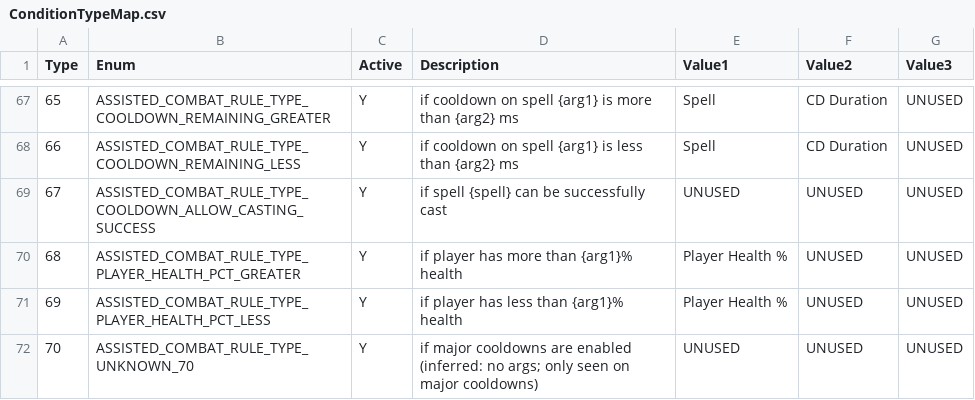
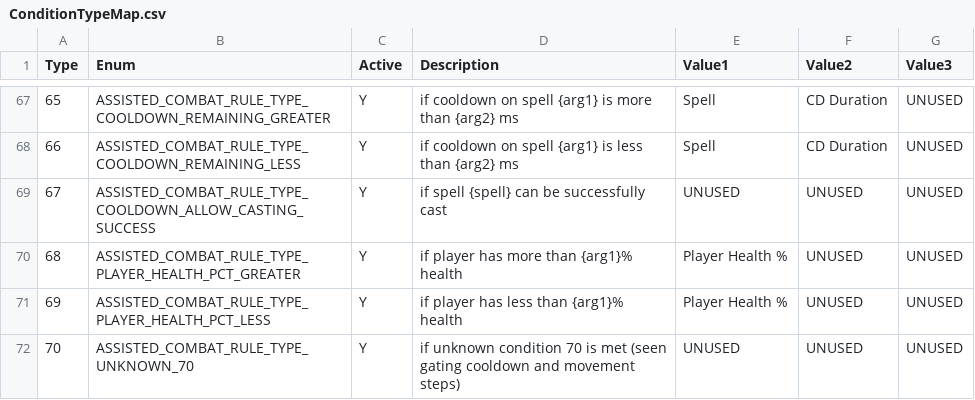
Before and after one commit to shawngmc/wow_assist_mapper, a CSV file: data/ConditionTypeMap.csv, drawn as a sheet; only a part is shown, gaps mark what is left out.

```diff
--- a/data/ConditionTypeMap.csv
+++ b/data/ConditionTypeMap.csv
@@ -71,2 +71,2 @@ Type,Enum,Active,Description,Value1,Value2,Value3
 69,ASSISTED_COMBAT_RULE_TYPE_PLAYER_HEALTH_PCT_LESS,Y,if player has less than {arg1}% health,Player Health %,UNUSED,UNUSED
-70,ASSISTED_COMBAT_RULE_TYPE_UNKNOWN_70,Y,if major cooldowns are enabled (inferred: no args; only seen on major cooldowns),UNUSED,UNUSED,UNUSED
+70,ASSISTED_COMBAT_RULE_TYPE_UNKNOWN_70,Y,if unknown condition 70 is met (seen gating cooldown and movement steps),UNUSED,UNUSED,UNUSED
```
Also changed, not shown: 27 other files.
